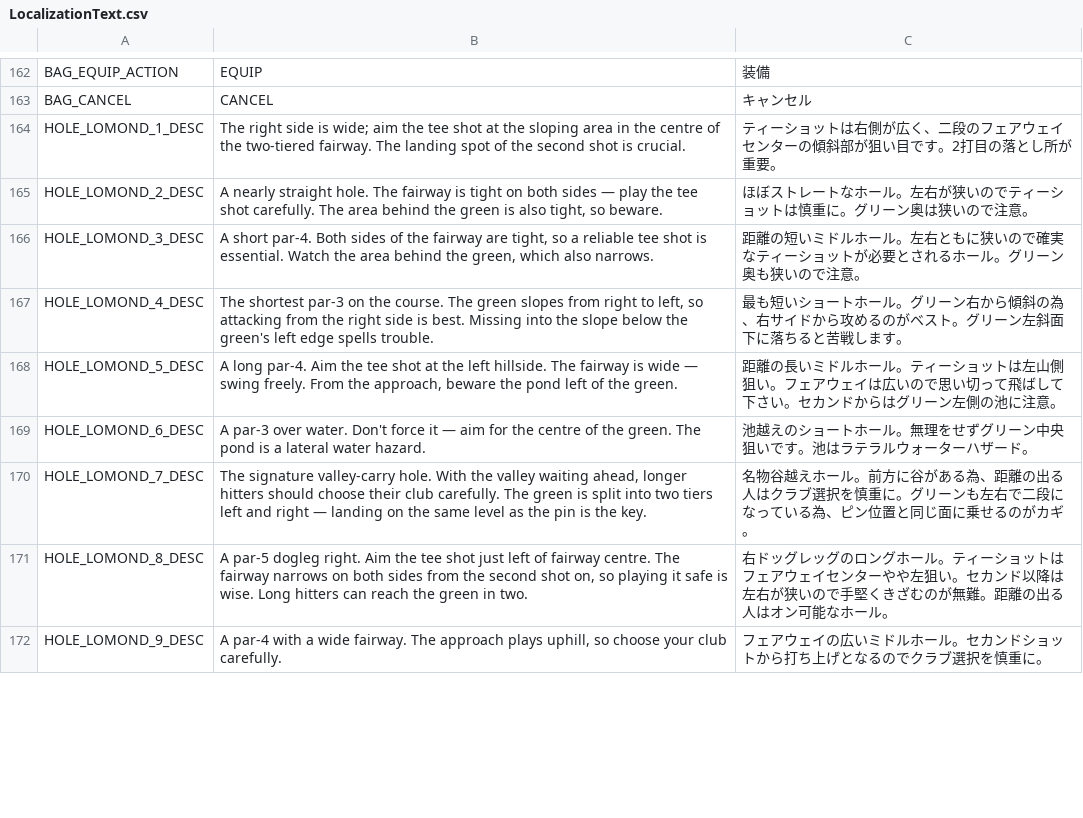
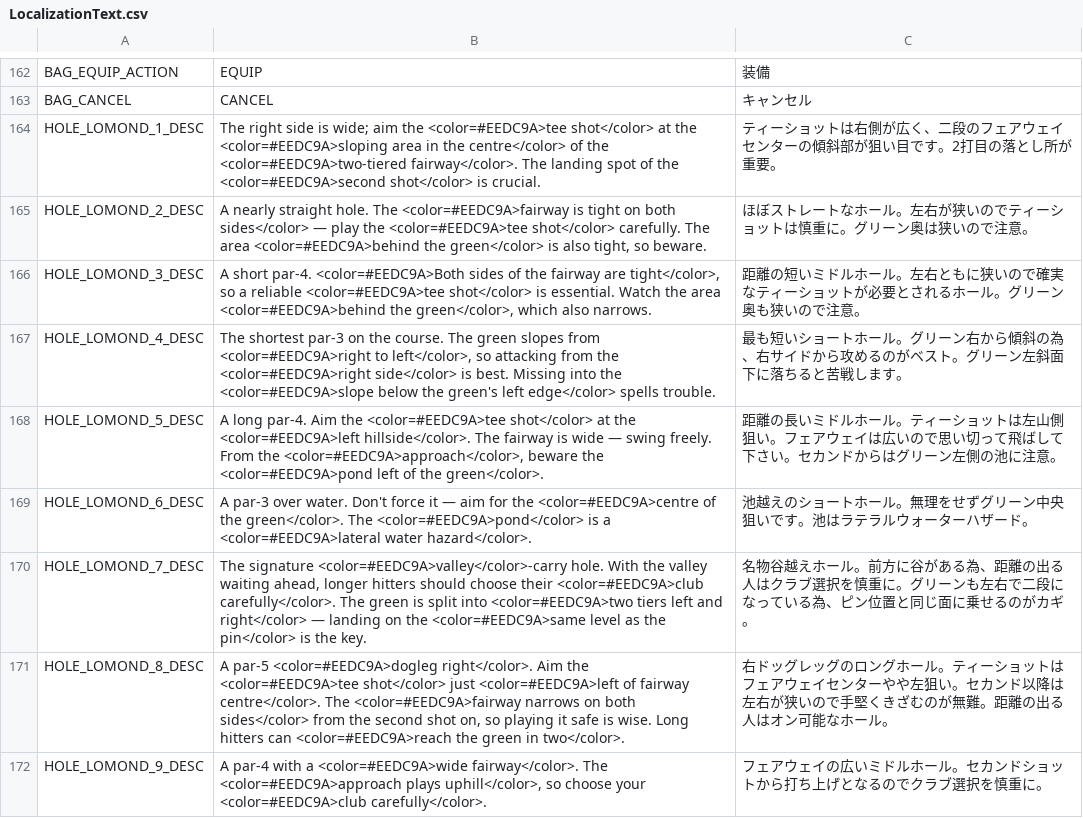
Before and after one commit to cesarguarinoni/Golfin-Redux, a CSV file: Assets/Localization/LocalizationText.csv, drawn as a sheet; only a part is shown, gaps mark what is left out; the diff covers the shown part only.

```diff
--- a/Assets/Localization/LocalizationText.csv
+++ b/Assets/Localization/LocalizationText.csv
@@ -163,10 +163,10 @@ BAG_EQUIP_ACTION,EQUIP,装備
 BAG_CANCEL,CANCEL,キャンセル
-HOLE_LOMOND_1_DESC,The right side is wide; aim the tee shot at the sloping area in the centre of the two-tiered fairway. The landing spot of the second shot is crucial.,ティーショットは右側が広く、二段のフェアウェイセンターの傾斜部が狙い目です。2打目の落とし所が重要。
-HOLE_LOMOND_2_DESC,"A nearly straight hole. The fairway is tight on both sides — play the tee shot carefully. The area behind the green is also tight, so beware.",ほぼストレートなホール。左右が狭いのでティーショットは慎重に。グリーン奥は狭いので注意。
-HOLE_LOMOND_3_DESC,"A short par-4. Both sides of the fairway are tight, so a reliable tee shot is essential. Watch the area behind the green, which also narrows.",距離の短いミドルホール。左右ともに狭いので確実なティーショットが必要とされるホール。グリーン奥も狭いので注意。
-HOLE_LOMOND_4_DESC,"The shortest par-3 on the course. The green slopes from right to left, so attacking from the right side is best. Missing into the slope below the green's left edge spells trouble.",最も短いショートホール。グリーン右から傾斜の為、右サイドから攻めるのがベスト。グリーン左斜面下に落ちると苦戦します。
-HOLE_LOMOND_5_DESC,"A long par-4. Aim the tee shot at the left hillside. The fairway is wide — swing freely. From the approach, beware the pond left of the green.",距離の長いミドルホール。ティーショットは左山側狙い。フェアウェイは広いので思い切って飛ばして下さい。セカンドからはグリーン左側の池に注意。
-HOLE_LOMOND_6_DESC,A par-3 over water. Don't force it — aim for the centre of the green. The pond is a lateral water hazard.,池越えのショートホール。無理をせずグリーン中央狙いです。池はラテラルウォーターハザード。
-HOLE_LOMOND_7_DESC,"The signature valley-carry hole. With the valley waiting ahead, longer hitters should choose their club carefully. The green is split into two tiers left and right — landing on the same level as the pin is the key.",名物谷越えホール。前方に谷がある為、距離の出る人はクラブ選択を慎重に。グリーンも左右で二段になっている為、ピン位置と同じ面に乗せるのがカギ。
-HOLE_LOMOND_8_DESC,"A par-5 dogleg right. Aim the tee shot just left of fairway centre. The fairway narrows on both sides from the second shot on, so playing it safe is wise. Long hitters can reach the green in two.",右ドッグレッグのロングホール。ティーショットはフェアウェイセンターやや左狙い。セカンド以降は左右が狭いので手堅くきざむのが無難。距離の出る人はオン可能なホール。
-HOLE_LOMOND_9_DESC,"A par-4 with a wide fairway. The approach plays uphill, so choose your club carefully.",フェアウェイの広いミドルホール。セカンドショットから打ち上げとなるのでクラブ選択を慎重に。
+HOLE_LOMOND_1_DESC,"The right side is wide; aim the <color=#EEDC9A>tee shot</color> at the <color=#EEDC9A>sloping area in the centre</color> of the <color=#EEDC9A>two-tiered fairway</color>. The landing spot of the <color=#EEDC9A>second shot</color> is crucial.",ティーショットは右側が広く、二段のフェアウェイセンターの傾斜部が狙い目です。2打目の落とし所が重要。
+HOLE_LOMOND_2_DESC,"A nearly straight hole. The <color=#EEDC9A>fairway is tight on both sides</color> — play the <color=#EEDC9A>tee shot</color> carefully. The area <color=#EEDC9A>behind the green</color> is also tight, so beware.",ほぼストレートなホール。左右が狭いのでティーショットは慎重に。グリーン奥は狭いので注意。
+HOLE_LOMOND_3_DESC,"A short par-4. <color=#EEDC9A>Both sides of the fairway are tight</color>, so a reliable <color=#EEDC9A>tee shot</color> is essential. Watch the area <color=#EEDC9A>behind the green</color>, which also narrows.",距離の短いミドルホール。左右ともに狭いので確実なティーショットが必要とされるホール。グリーン奥も狭いので注意。
+HOLE_LOMOND_4_DESC,"The shortest par-3 on the course. The green slopes from <color=#EEDC9A>right to left</color>, so attacking from the <color=#EEDC9A>right side</color> is best. Missing into the <color=#EEDC9A>slope below the green's left edge</color> spells trouble.",最も短いショートホール。グリーン右から傾斜の為、右サイドから攻めるのがベスト。グリーン左斜面下に落ちると苦戦します。
+HOLE_LOMOND_5_DESC,"A long par-4. Aim the <color=#EEDC9A>tee shot</color> at the <color=#EEDC9A>left hillside</color>. The fairway is wide — swing freely. From the <color=#EEDC9A>approach</color>, beware the <color=#EEDC9A>pond left of the green</color>.",距離の長いミドルホール。ティーショットは左山側狙い。フェアウェイは広いので思い切って飛ばして下さい。セカンドからはグリーン左側の池に注意。
+HOLE_LOMOND_6_DESC,"A par-3 over water. Don't force it — aim for the <color=#EEDC9A>centre of the green</color>. The <color=#EEDC9A>pond</color> is a <color=#EEDC9A>lateral water hazard</color>.",池越えのショートホール。無理をせずグリーン中央狙いです。池はラテラルウォーターハザード。
+HOLE_LOMOND_7_DESC,"The signature <color=#EEDC9A>valley</color>-carry hole. With the valley waiting ahead, longer hitters should choose their <color=#EEDC9A>club carefully</color>. The green is split into <color=#EEDC9A>two tiers left and right</color> — landing on the <color=#EEDC9A>same level as the pin</color> is the key.",名物谷越えホール。前方に谷がある為、距離の出る人はクラブ選択を慎重に。グリーンも左右で二段になっている為、ピン位置と同じ面に乗せるのがカギ。
+HOLE_LOMOND_8_DESC,"A par-5 <color=#EEDC9A>dogleg right</color>. Aim the <color=#EEDC9A>tee shot</color> just <color=#EEDC9A>left of fairway centre</color>. The <color=#EEDC9A>fairway narrows on both sides</color> from the second shot on, so playing it safe is wise. Long hitters can <color=#EEDC9A>reach the green in two</color>.",右ドッグレッグのロングホール。ティーショットはフェアウェイセンターやや左狙い。セカンド以降は左右が狭いので手堅くきざむのが無難。距離の出る人はオン可能なホール。
+HOLE_LOMOND_9_DESC,"A par-4 with a <color=#EEDC9A>wide fairway</color>. The <color=#EEDC9A>approach plays uphill</color>, so choose your <color=#EEDC9A>club carefully</color>.",フェアウェイの広いミドルホール。セカンドショットから打ち上げとなるのでクラブ選択を慎重に。
```
Also changed, not shown: 9 edited cells elsewhere in this file, 2 other files.
